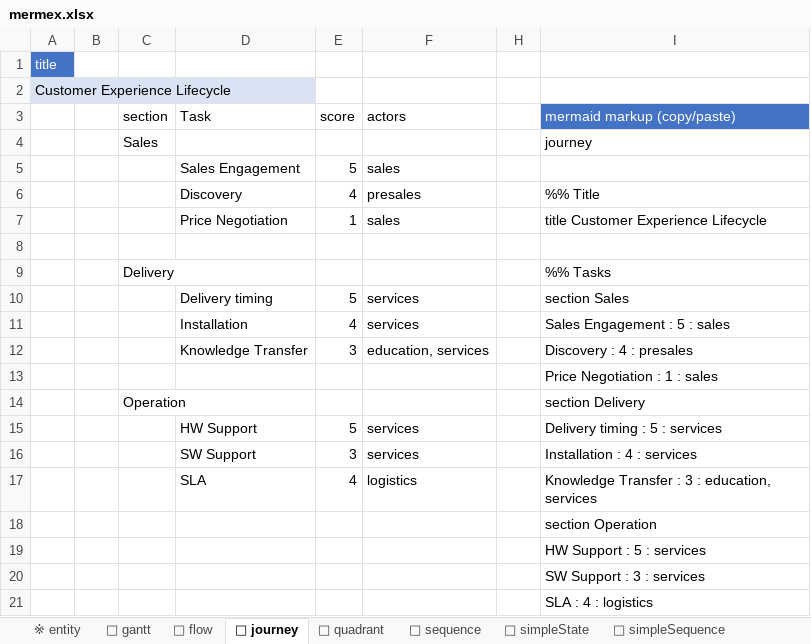
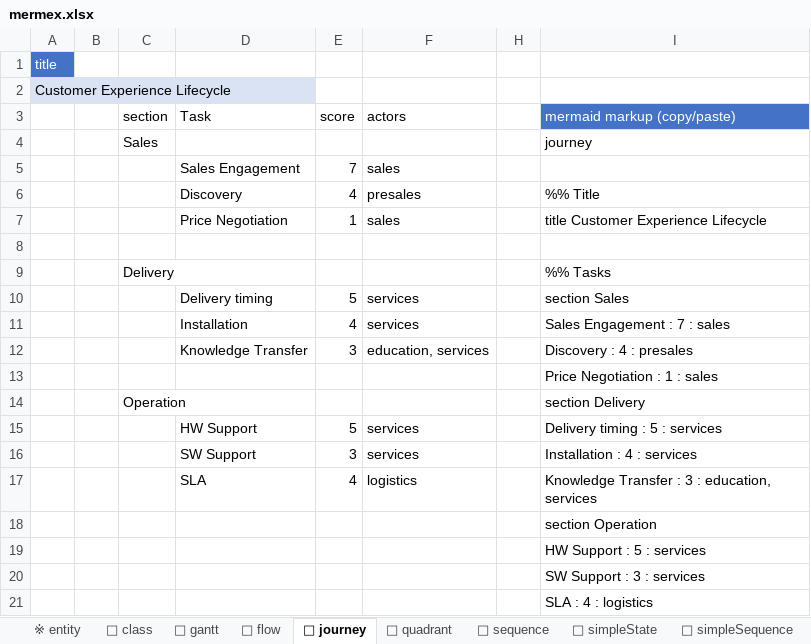
Before and after one commit to pgaljan/mermex, an Excel workbook: mermex.xlsx, sheet 🗾 journey, drawn as a sheet; values as stored, in another font and other column widths than the file's, no borders; charts and pictures and table styles not drawn; the diff names each change by its address in the sheet, - before the commit and + after, or states it on an @@ line.

```diff
--- a/mermex.xlsx (sheet 🗾 journey)
+++ b/mermex.xlsx (sheet 🗾 journey)
+sheet tab: 🔀 class
-E5 (score): 5
+E5 (score): 7
-I11 (mermaid markup (copy/paste)): Sales Engagement : 5 : sales
+I11 (mermaid markup (copy/paste)): Sales Engagement : 7 : sales
```
Also changed, not shown: other sheet tabs, hidden cells, charts or pictures.
